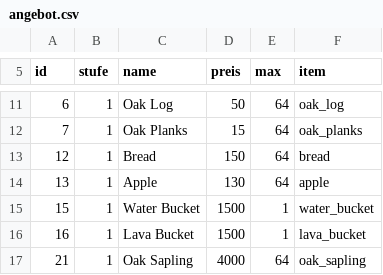
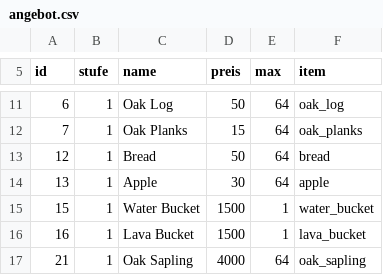
Before and after one commit to Bodenbac/nachtwache, a CSV file: tabellen/angebot.csv, drawn as a sheet; only a part is shown, gaps mark what is left out; the diff covers the shown part only.

```diff
--- a/tabellen/angebot.csv
+++ b/tabellen/angebot.csv
@@ -12,4 +12,4 @@ id,stufe,name,preis,max,item
 7,1,Oak Planks,15,64,oak_planks
-12,1,Bread,150,64,bread
-13,1,Apple,130,64,apple
+12,1,Bread,50,64,bread
+13,1,Apple,30,64,apple
 15,1,Water Bucket,1500,1,water_bucket
```
Also changed, not shown: 14 removed rows and 34 edited cells elsewhere in this file, tabellen/quell.csv, 2 other files.
